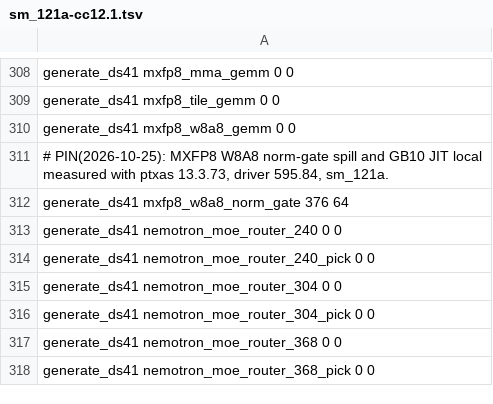
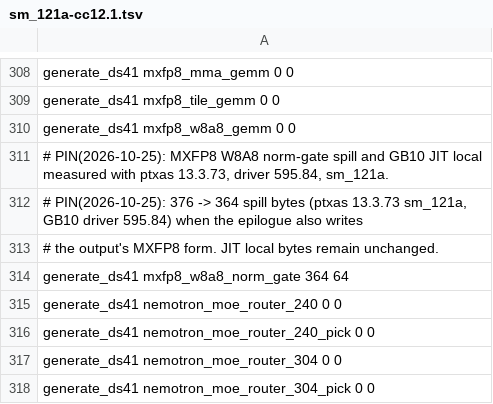
Before and after one commit to juliankang4/bloomery, a TSV file: tools/ref/ptx-shapes/sm_121a-cc12.1.tsv, drawn as a sheet; only a part is shown, gaps mark what is left out; the shorter side is filled out with more unchanged rows.

Commit message:
gpu: write the MXFP8 gate projection's output form in its norm epilogue
The Qwen3.8 delta layer's gated norm output feeds the MXFP8 output
projection, which needs its MXFP8 form. A separate mxfp8_cols launch read
the 4096 x 4096 f32 rows back to write it. The MXFP8 norm-gate epilogue now
writes the form from the values it holds, bit for bit mxfp8_cols's, and
ORs each column's refusal across its heads. The site takes this path only
when that form is all the readers take from the scratch, and quantizes for
them itself otherwise.

```diff
--- a/tools/ref/ptx-shapes/sm_121a-cc12.1.tsv
+++ b/tools/ref/ptx-shapes/sm_121a-cc12.1.tsv
@@ -311,3 +311,5 @@ generate_ds41 mxfp8_w8a8_gemm 0 0
 # PIN(2026-10-25): MXFP8 W8A8 norm-gate spill and GB10 JIT local measured with ptxas 13.3.73, driver 595.84, sm_121a.
-generate_ds41 mxfp8_w8a8_norm_gate 376 64
+# PIN(2026-10-25): 376 -> 364 spill bytes (ptxas 13.3.73 sm_121a, GB10 driver 595.84) when the epilogue also writes
+# the output's MXFP8 form. JIT local bytes remain unchanged.
+generate_ds41 mxfp8_w8a8_norm_gate 364 64
 generate_ds41 nemotron_moe_router_240 0 0
```
Also changed, not shown: 9 other files.
